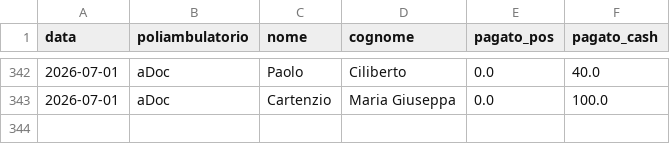
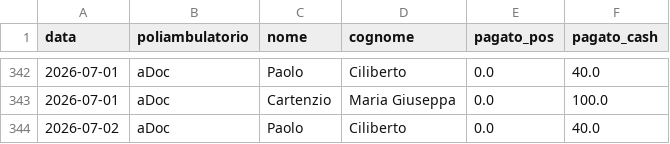
Before and after one commit to rlicordari/report_privato, a CSV file: data/visits.csv, drawn as a sheet; only a part is shown, gaps mark what is left out; the diff names each change by its address in the sheet, - before the commit and + after, or states it on an @@ line.

Commit message:
Visita: Ciliberto Paolo @ aDoc (2026-07-02)

```diff
--- a/data/visits.csv
+++ b/data/visits.csv
+row 344: 2026-07-02 | aDoc | Paolo | Ciliberto | 0.0 | 40.0
```
